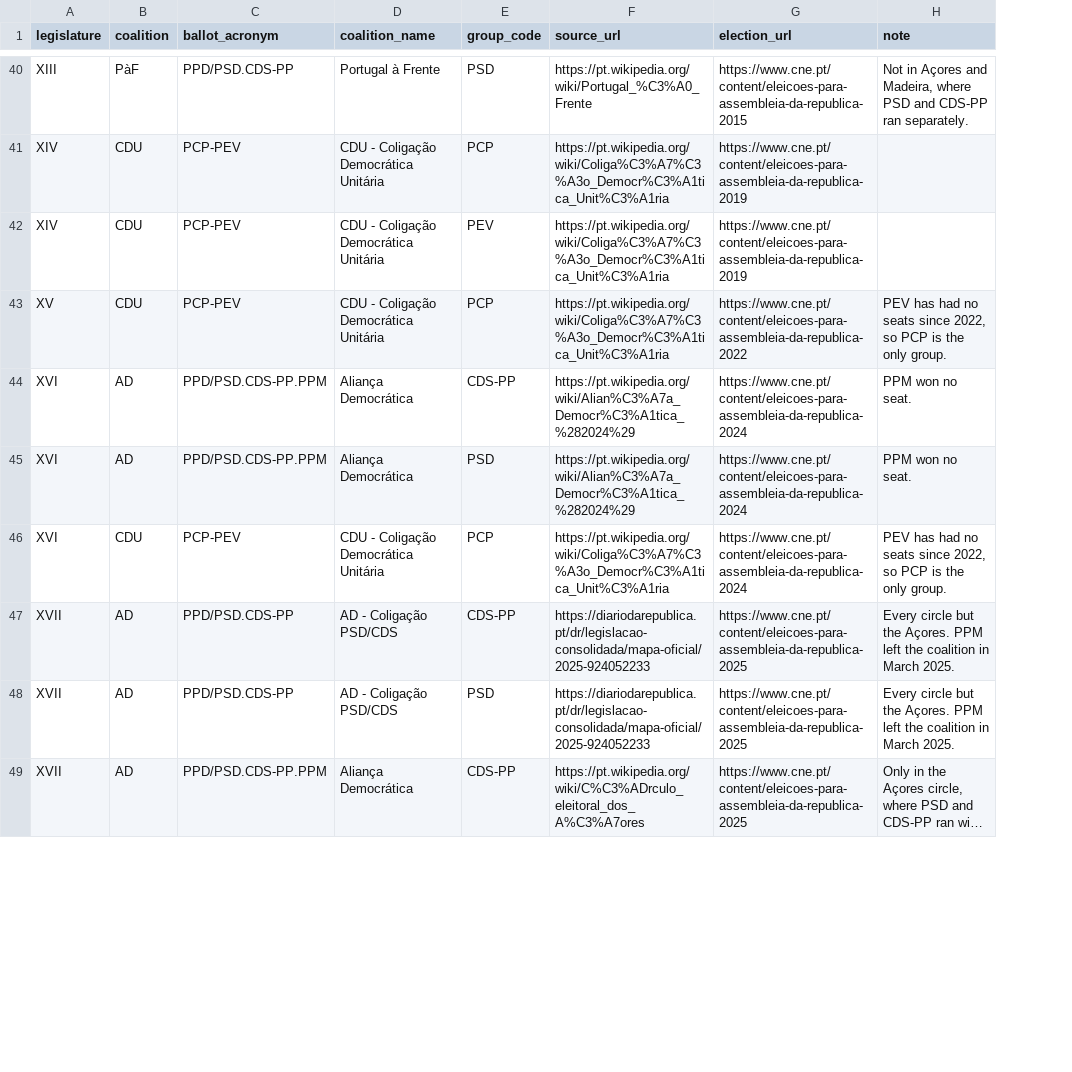
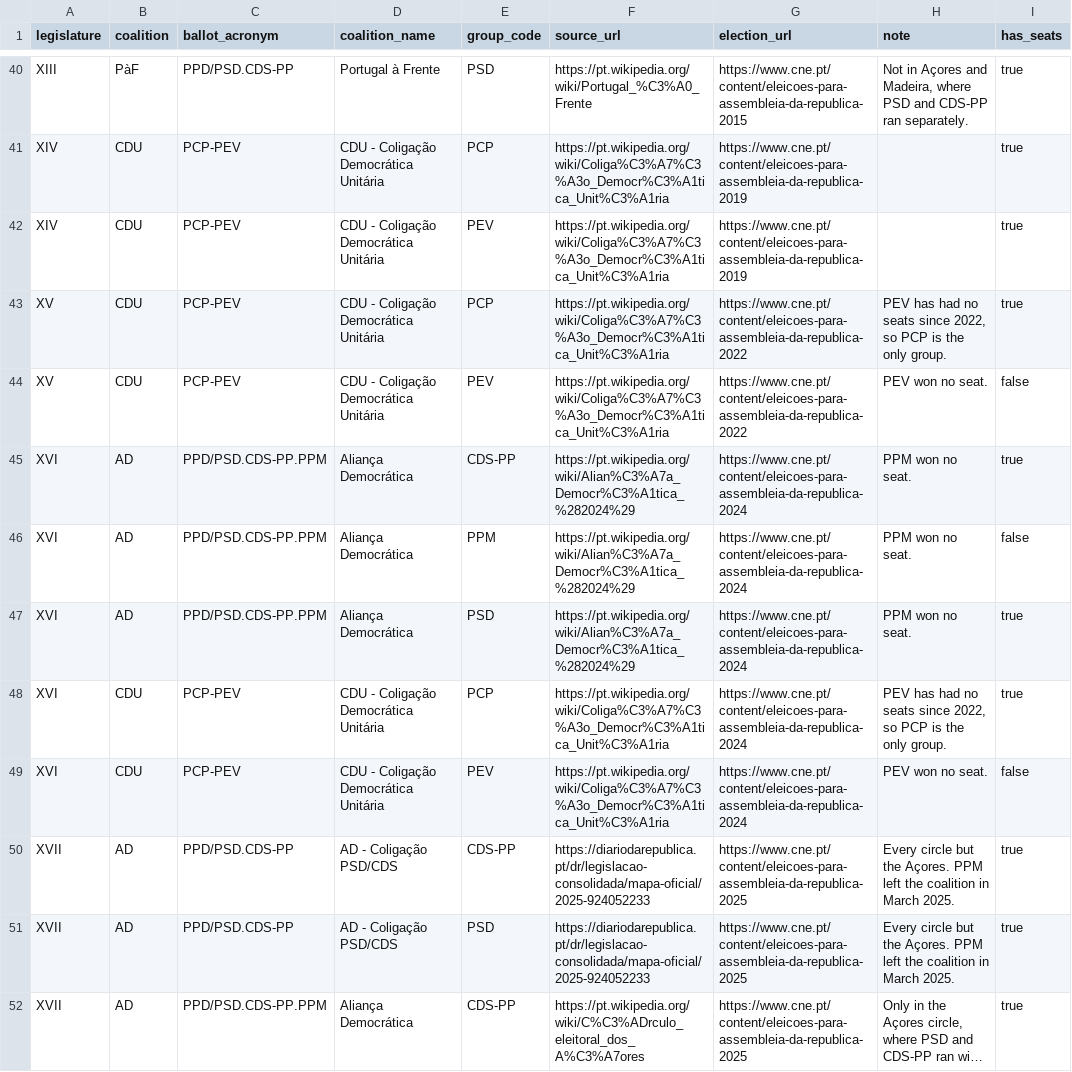
Before and after one commit to rfsbraz/parlamento-aberto, a CSV file: src/parlamento_aberto/models/seeds/coalitions.csv, drawn as a sheet; only a part is shown, gaps mark what is left out; long unchanged cells end in …; the diff covers the shown part only; the diff names each change by its address in the sheet, - before the commit and + after, or states it on an @@ line.

Commit message:
feat(coalitions): os partidos da lista sem lugares passam a ter linha própria, com has_seats falso (#90)
* test(coalitions): fixa os partidos da lista sem lugares

* feat(coalitions): os partidos da lista sem lugares passam a ter linha própria, com has_seats falso

Closes #89

---------

Co-authored-by: Rodrigo Braz <770716+rfsbraz@users.noreply.github.com>

```diff
--- a/src/parlamento_aberto/models/seeds/coalitions.csv
+++ b/src/parlamento_aberto/models/seeds/coalitions.csv
+column I (has_seats), rows 40-43: all true; row 45: true; rows 47-48: true | true; rows 50-52: all true
+row 44: XV | CDU | PCP-PEV | CDU - Coligação Democrática Unitária | PEV | https://pt.wikipedia.org/wiki/Coliga%C3%A7%C3%A3o_Democr%C3%A1tica_Unit%C3%A1ria | https://www.cne.pt/content/eleicoes-para-assembleia-da-republica-2022 | PEV won no seat. | false
+row 46: XVI | AD | PPD/PSD.CDS-PP.PPM | Aliança Democrática | PPM | https://pt.wikipedia.org/wiki/Alian%C3%A7a_Democr%C3%A1tica_%282024%29 | https://www.cne.pt/content/eleicoes-para-assembleia-da-republica-2024 | PPM won no seat. | false
+row 49: XVI | CDU | PCP-PEV | CDU - Coligação Democrática Unitária | PEV | https://pt.wikipedia.org/wiki/Coliga%C3%A7%C3%A3o_Democr%C3%A1tica_Unit%C3%A1ria | https://www.cne.pt/content/eleicoes-para-assembleia-da-republica-2024 | PEV won no seat. | false
```
Also changed, not shown: 2 added rows elsewhere in this file, 5 other files.
